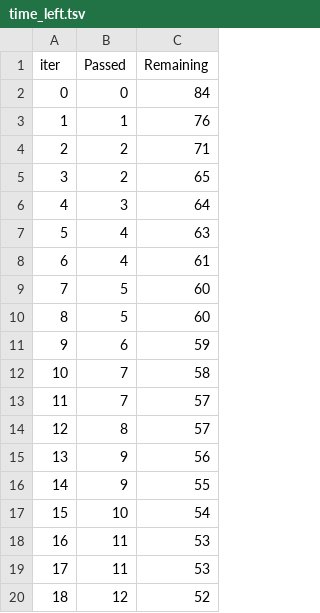
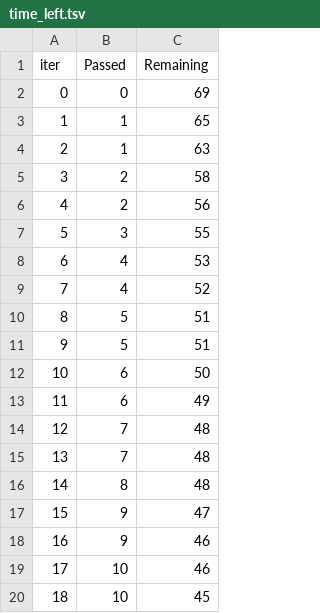
Before and after one commit to sury228/mlcompleteproject, a TSV file: catboost_info/time_left.tsv, drawn as a sheet; only a part is shown; the diff covers the shown part only.

```diff
--- a/catboost_info/time_left.tsv
+++ b/catboost_info/time_left.tsv
@@ -1,20 +1,20 @@
 iter	Passed	Remaining
-0	0	84
-1	1	76
-2	2	71
-3	2	65
-4	3	64
-5	4	63
-6	4	61
-7	5	60
-8	5	60
-9	6	59
-10	7	58
-11	7	57
-12	8	57
-13	9	56
-14	9	55
-15	10	54
-16	11	53
-17	11	53
-18	12	52
+0	0	69
+1	1	65
+2	1	63
+3	2	58
+4	2	56
+5	3	55
+6	4	53
+7	4	52
+8	5	51
+9	5	51
+10	6	50
+11	6	49
+12	7	48
+13	7	48
+14	8	48
+15	9	47
+16	9	46
+17	10	46
+18	10	45
```
Also changed, not shown: 142 edited cells elsewhere in this file, 7 other files.
